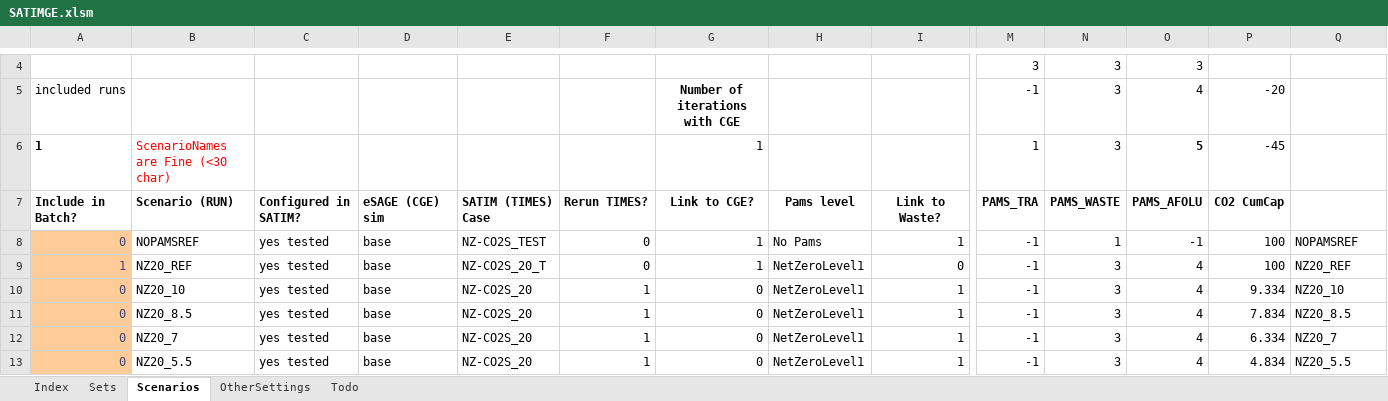
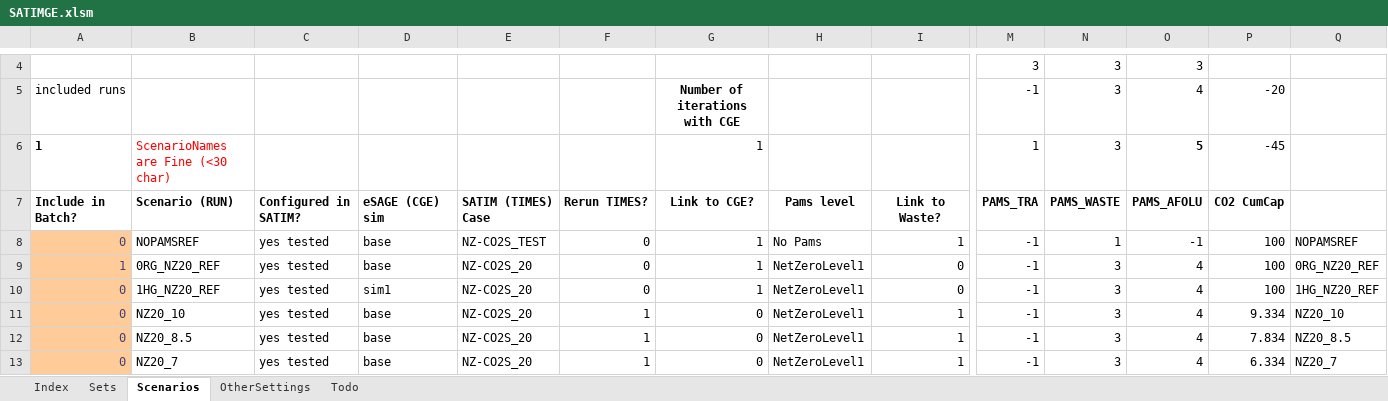
Before and after one commit to brunomerven/SATIMGE, an Excel workbook: SATIMGE.xlsm, sheet Scenarios, drawn as a sheet; only a part is shown, gaps mark what is left out; the shorter side is filled out with more unchanged rows; values as stored, in another font and other column widths than the file's, no borders; charts and pictures and conditional formats not drawn; rows hold the shown columns only; the diff names each change by its address in the sheet, - before the commit and + after, or states it on an @@ line.

```diff
--- a/SATIMGE.xlsm (sheet Scenarios)
+++ b/SATIMGE.xlsm (sheet Scenarios)
-B9: NZ20_REF
+B9: 0RG_NZ20_REF
-E9: NZ-CO2S_20_T
+E9: NZ-CO2S_20
-Q9: NZ20_REF
+Q9: 0RG_NZ20_REF
+row 10: 0 | 1HG_NZ20_REF | yes tested | sim1 | NZ-CO2S_20 | 0 | 1 | NetZeroLevel1 | 0 | -1 | 3 | 4 | 100 | 1HG_NZ20_REF
```
Also changed, not shown: sheet Sets, formulas that keep their value, CGE/1model.xlsx, CGE/2simulation.xlsx, 25 other files.
